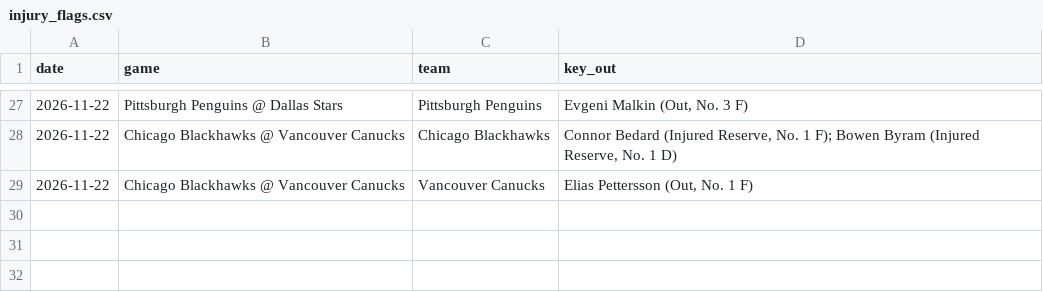
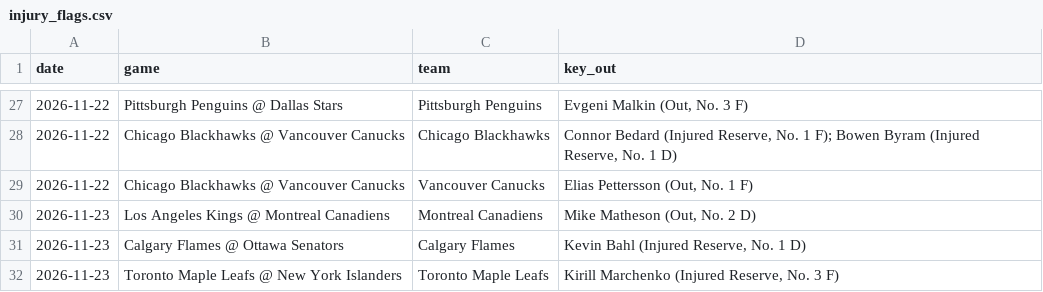
Before and after one commit to alanwevans1617-source/alan-nhl-model, a CSV file: injury_flags.csv, drawn as a sheet; only a part is shown, gaps mark what is left out.

```diff
--- a/injury_flags.csv
+++ b/injury_flags.csv
@@ -29 +29,4 @@ date,game,team,key_out
 2026-11-22,Chicago Blackhawks @ Vancouver Canucks,Vancouver Canucks,"Elias Pettersson (Out, No. 1 F)"
+2026-11-23,Los Angeles Kings @ Montreal Canadiens,Montreal Canadiens,"Mike Matheson (Out, No. 2 D)"
+2026-11-23,Calgary Flames @ Ottawa Senators,Calgary Flames,"Kevin Bahl (Injured Reserve, No. 1 D)"
+2026-11-23,Toronto Maple Leafs @ New York Islanders,Toronto Maple Leafs,"Kirill Marchenko (Injured Reserve, No. 3 F)"
```
Also changed, not shown: goalies.csv, odds.csv, 6 other files.
